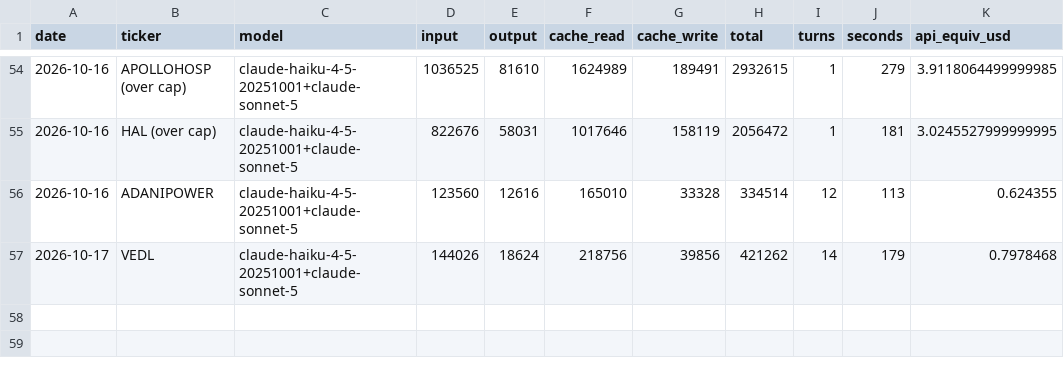
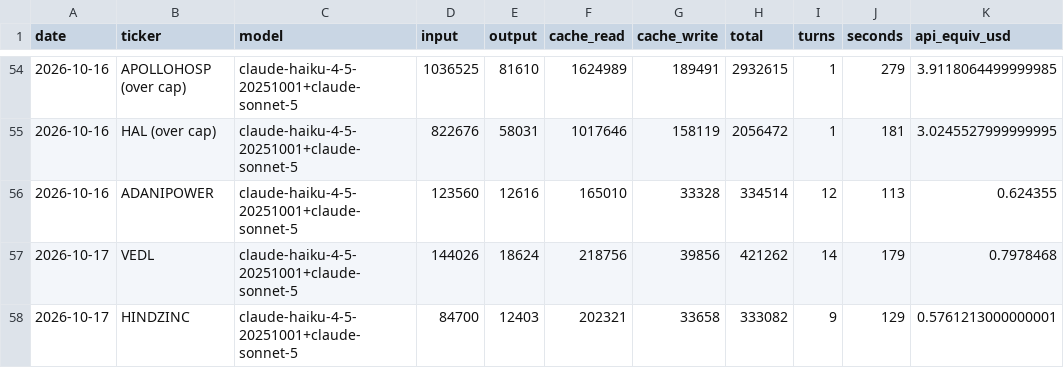
Before and after one commit to luckytechy/tickertales-stock-reports, a CSV file: logs/usage.csv, drawn as a sheet; only a part is shown, gaps mark what is left out.

```diff
--- a/logs/usage.csv
+++ b/logs/usage.csv
@@ -57 +57,2 @@ date,ticker,model,input,output,cache_read,cache_write,total,turns,seconds,api_eq
 2026-10-17,VEDL,claude-haiku-4-5-20251001+claude-sonnet-5,144026,18624,218756,39856,421262,14,179,0.7978468
+2026-10-17,HINDZINC,claude-haiku-4-5-20251001+claude-sonnet-5,84700,12403,202321,33658,333082,9,129,0.5761213000000001
```
Also changed, not shown: 2 other files.
